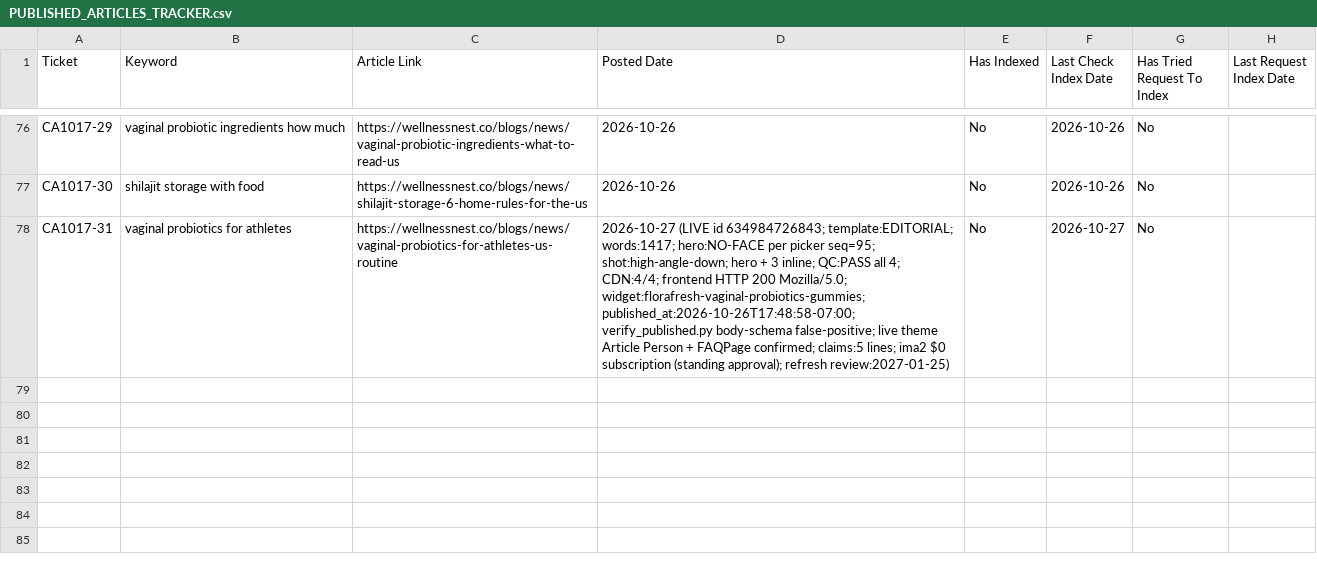
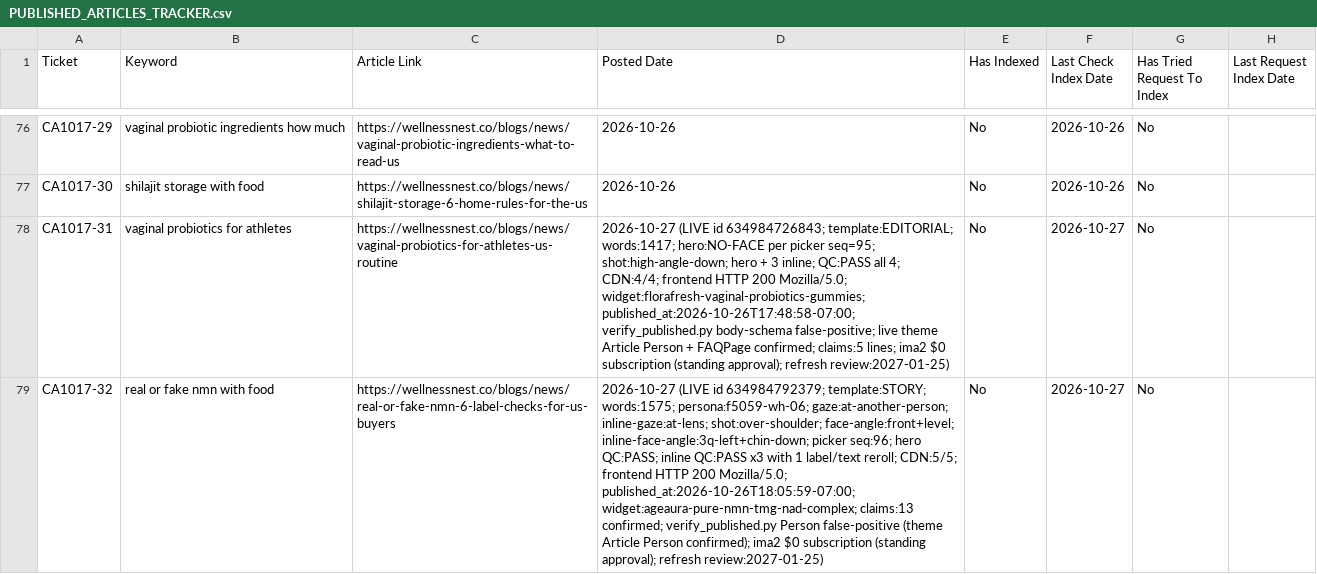
Before and after one commit to tuanquang269/genseo, a CSV file: PUBLISHED_ARTICLES_TRACKER.csv, drawn as a sheet; only a part is shown, gaps mark what is left out; the diff names each change by its address in the sheet, - before the commit and + after, or states it on an @@ line.

```diff
--- a/PUBLISHED_ARTICLES_TRACKER.csv
+++ b/PUBLISHED_ARTICLES_TRACKER.csv
+row 79: CA1017-32 | real or fake nmn with food | https://wellnessnest.co/blogs/news/real-or-fake-nmn-6-label-checks-for-us-buyers | 2026-10-27 (LIVE id 634984792379; template:STORY; words:1575; persona:f5059-wh-06; gaze:at-another-person; inline-gaze:at-lens; shot:over-shoulder; face-angle:front+level; inline-face-angle:3q-left+chin-down; picker seq:96; hero QC:PASS; inline QC:PASS x3 with 1 label/text reroll; CDN:5/5; frontend HTTP 200 Mozilla/5.0; published_at:2026-10-26T18:05:59-07:00; widget:ageaura-pure-nmn-tmg-nad-complex; claims:13 confirmed; verify_published.py Person false-positive (theme Article Person confirmed); ima2 $0 subscription (standing approval); refresh review:2027-01-25) | No | 2026-10-27 | No
```
Also changed, not shown: 11 other files.
